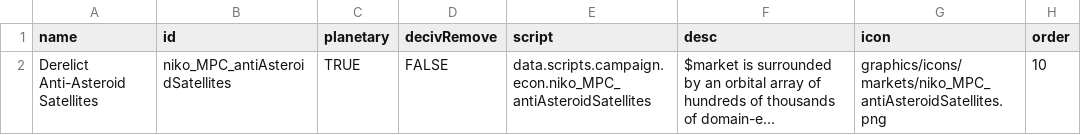
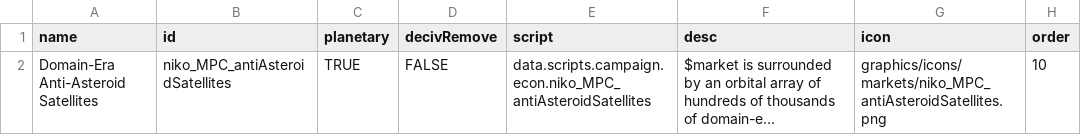
Before and after one commit to nikothedude/MorePlanetaryConditions, a CSV file: data/campaign/market_conditions.csv, drawn as a sheet; long unchanged cells end in …; the diff names each change by its address in the sheet, - before the commit and + after, or states it on an @@ line.

```diff
--- a/data/campaign/market_conditions.csv
+++ b/data/campaign/market_conditions.csv
-A2 (name): Derelict Anti-Asteroid Satellites
+A2 (name): Domain-Era Anti-Asteroid Satellites
```
Also changed, not shown: 6 other files.
